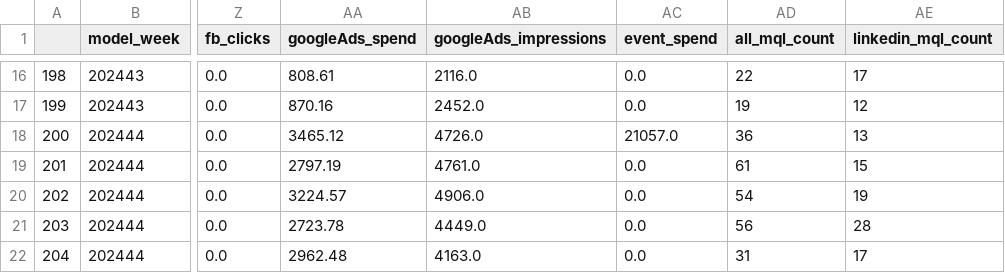
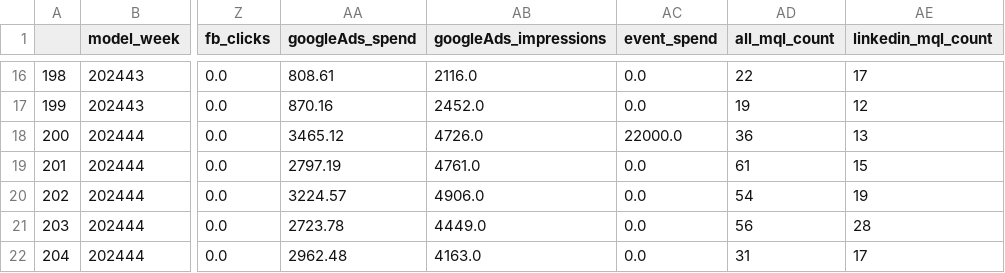
Before and after one commit to claire-danaher-dept/impact-mmm, a CSV file: mmm_test_small_phase2.csv, drawn as a sheet; only a part is shown, gaps mark what is left out; the diff names each change by its address in the sheet, - before the commit and + after, or states it on an @@ line.

```diff
--- a/mmm_test_small_phase2.csv
+++ b/mmm_test_small_phase2.csv
-AC18 (event_spend): 21057.0
+AC18 (event_spend): 22000.0
```
Also changed, not shown: mmm_test_all_phase2.csv, mmm_train_all_phase2.csv, 17 other files.
